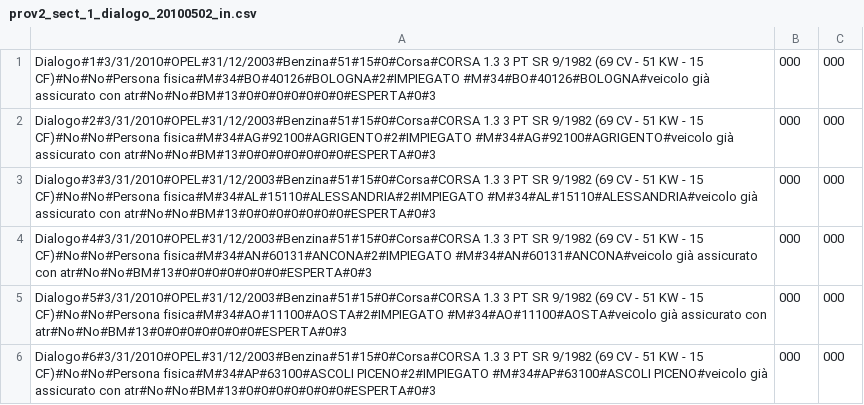
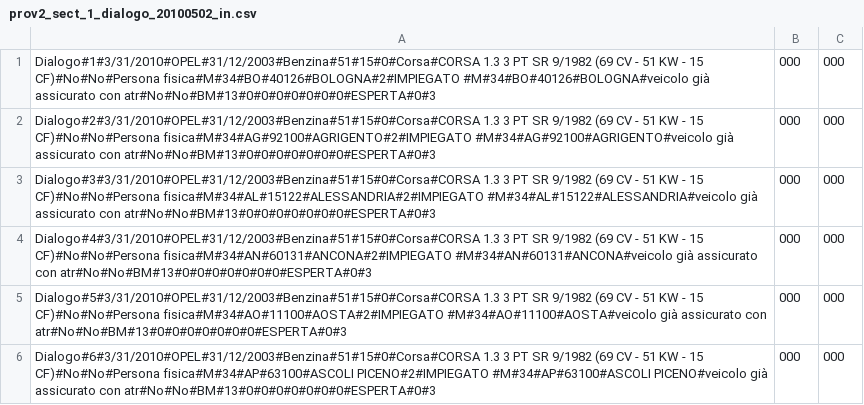
Before and after one commit to ugodiiorio/experiment, a CSV file: code/builders/etl/1_generic_profile/csv/prov2_sect_1_dialogo_20100502_in.csv, drawn as a sheet; only a part is shown.

Commit message:
prov2 sect1 dialogo input zip code fixed

```diff
--- a/code/builders/etl/1_generic_profile/csv/prov2_sect_1_dialogo_20100502_in.csv
+++ b/code/builders/etl/1_generic_profile/csv/prov2_sect_1_dialogo_20100502_in.csv
@@ -2,3 +2,3 @@ Dialogo#1#3/31/2010#OPEL#31/12/2003#Benzina#51#15#0#Corsa#CORSA 1.3 3 PT SR 9/19
 Dialogo#2#3/31/2010#OPEL#31/12/2003#Benzina#51#15#0#Corsa#CORSA 1.3 3 PT SR 9/1982 (69 CV - 51 KW - 15 CF)#No#No#Persona fisica#M#34#AG#92100#AGRIGENTO#2#IMPIEGATO #M#34#AG#92100#AGRIGENTO#veicolo già assicurato con atr#No#No#BM#13#0#0#0#0#0#0#0#ESPERTA#0#3,000,000
-Dialogo#3#3/31/2010#OPEL#31/12/2003#Benzina#51#15#0#Corsa#CORSA 1.3 3 PT SR 9/1982 (69 CV - 51 KW - 15 CF)#No#No#Persona fisica#M#34#AL#15110#ALESSANDRIA#2#IMPIEGATO #M#34#AL#15110#ALESSANDRIA#veicolo già assicurato con atr#No#No#BM#13#0#0#0#0#0#0#0#ESPERTA#0#3,000,000
+Dialogo#3#3/31/2010#OPEL#31/12/2003#Benzina#51#15#0#Corsa#CORSA 1.3 3 PT SR 9/1982 (69 CV - 51 KW - 15 CF)#No#No#Persona fisica#M#34#AL#15122#ALESSANDRIA#2#IMPIEGATO #M#34#AL#15122#ALESSANDRIA#veicolo già assicurato con atr#No#No#BM#13#0#0#0#0#0#0#0#ESPERTA#0#3,000,000
 Dialogo#4#3/31/2010#OPEL#31/12/2003#Benzina#51#15#0#Corsa#CORSA 1.3 3 PT SR 9/1982 (69 CV - 51 KW - 15 CF)#No#No#Persona fisica#M#34#AN#60131#ANCONA#2#IMPIEGATO #M#34#AN#60131#ANCONA#veicolo già assicurato con atr#No#No#BM#13#0#0#0#0#0#0#0#ESPERTA#0#3,000,000
```
Also changed, not shown: 2 other files.
